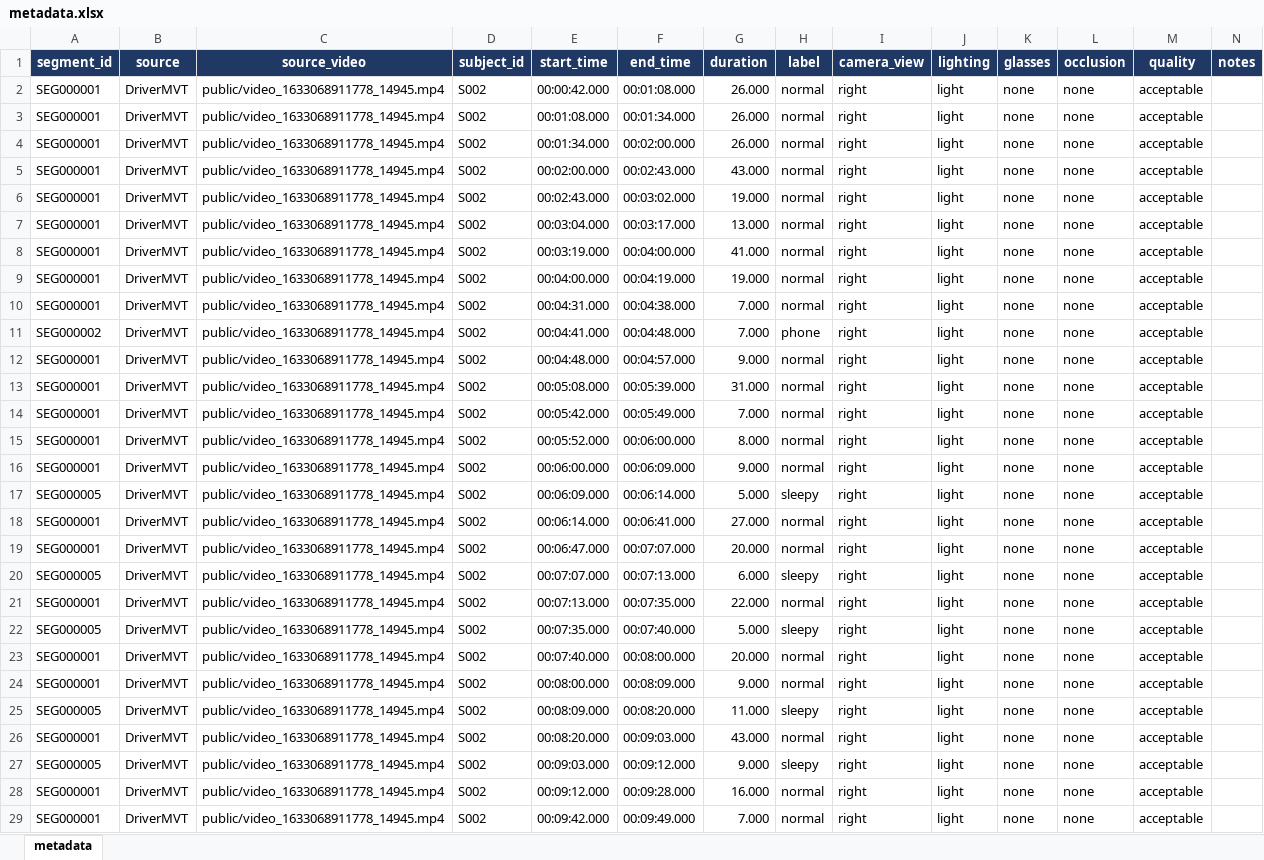
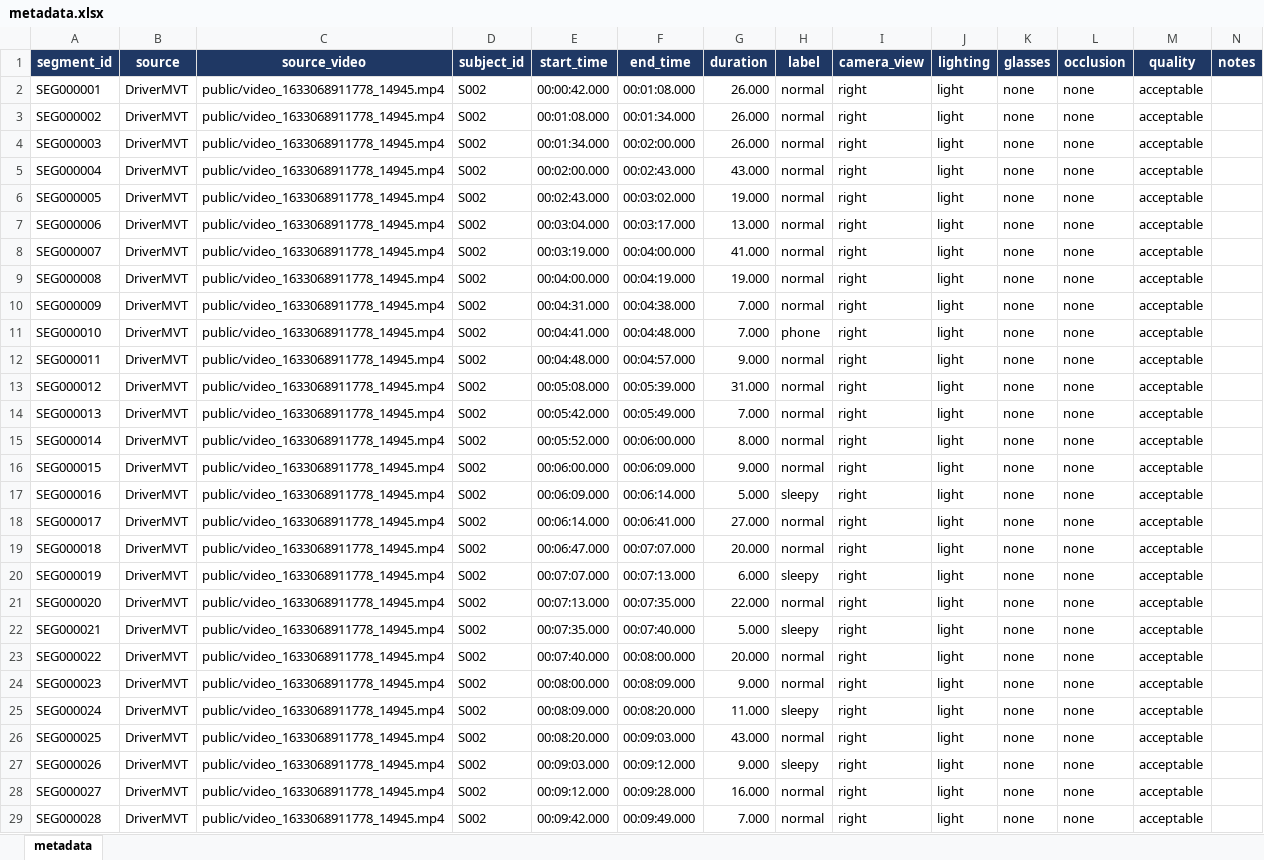
Before and after one commit to tunaleeZ/Driver_behaviour, an Excel workbook: driver_behavior_dataset_v01/annotations/metadata.xlsx, sheet metadata, drawn as a sheet; only a part is shown; values as stored, in another font and other column widths than the file's, no borders; the diff covers the shown part only; the diff names each change by its address in the sheet, - before the commit and + after, or states it on an @@ line.

Commit message:
feat: fix Kaggle complete pipeline notebook and dataset metadata

```diff
--- a/driver_behavior_dataset_v01/annotations/metadata.xlsx (sheet metadata)
+++ b/driver_behavior_dataset_v01/annotations/metadata.xlsx (sheet metadata)
-A3 (segment_id): SEG000001
+A3 (segment_id): SEG000002
-A4 (segment_id): SEG000001
+A4 (segment_id): SEG000003
-A5 (segment_id): SEG000001
+A5 (segment_id): SEG000004
-A6 (segment_id): SEG000001
+A6 (segment_id): SEG000005
-A7 (segment_id): SEG000001
+A7 (segment_id): SEG000006
-A8 (segment_id): SEG000001
+A8 (segment_id): SEG000007
-A9 (segment_id): SEG000001
+A9 (segment_id): SEG000008
-A10 (segment_id): SEG000001
+A10 (segment_id): SEG000009
-A11 (segment_id): SEG000002
+A11 (segment_id): SEG000010
-A12 (segment_id): SEG000001
+A12 (segment_id): SEG000011
-A13 (segment_id): SEG000001
+A13 (segment_id): SEG000012
-A14 (segment_id): SEG000001
+A14 (segment_id): SEG000013
-A15 (segment_id): SEG000001
+A15 (segment_id): SEG000014
-A16 (segment_id): SEG000001
+A16 (segment_id): SEG000015
-A17 (segment_id): SEG000005
+A17 (segment_id): SEG000016
-A18 (segment_id): SEG000001
+A18 (segment_id): SEG000017
-A19 (segment_id): SEG000001
+A19 (segment_id): SEG000018
-A20 (segment_id): SEG000005
+A20 (segment_id): SEG000019
-A21 (segment_id): SEG000001
+A21 (segment_id): SEG000020
-A22 (segment_id): SEG000005
+A22 (segment_id): SEG000021
-A23 (segment_id): SEG000001
+A23 (segment_id): SEG000022
-A24 (segment_id): SEG000001
+A24 (segment_id): SEG000023
-A25 (segment_id): SEG000005
+A25 (segment_id): SEG000024
-A26 (segment_id): SEG000001
+A26 (segment_id): SEG000025
-A27 (segment_id): SEG000005
+A27 (segment_id): SEG000026
-A28 (segment_id): SEG000001
+A28 (segment_id): SEG000027
-A29 (segment_id): SEG000001
+A29 (segment_id): SEG000028
```
Also changed, not shown: 277 edited cells elsewhere in this sheet, 1 other file.
